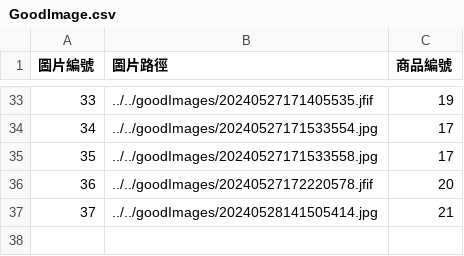
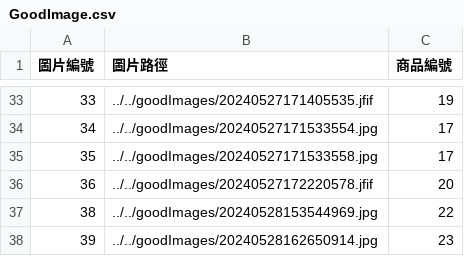
Before and after one commit to XiaoXiang1998/Project02, a CSV file: SpringBootRestfulteam5Hw/Goodcsv/GoodImage.csv, drawn as a sheet; only a part is shown, gaps mark what is left out; removed rows and columns are numbered as before the commit, all else as after; the diff names each change by its address in the sheet, - before the commit and + after, or states it on an @@ line.

```diff
--- a/SpringBootRestfulteam5Hw/Goodcsv/GoodImage.csv
+++ b/SpringBootRestfulteam5Hw/Goodcsv/GoodImage.csv
-row 37: 37 | ../../goodImages/20240528141505414.jpg | 21
+row 37: 38 | ../../goodImages/20240528153544969.jpg | 22
+row 38: 39 | ../../goodImages/20240528162650914.jpg | 23
```
Also changed, not shown: SpringBootRestfulteam5Hw/Goodcsv/GoodFormat.csv, 20 other files.
